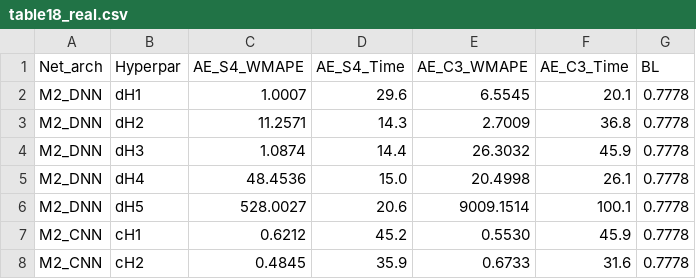
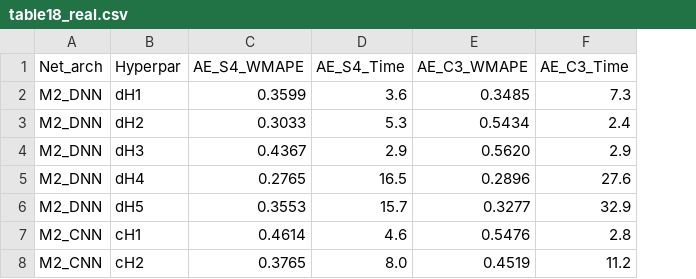
Before and after one commit to Qilin570/spatial-embedding-reproduction, a CSV file: results/table18_real.csv, drawn as a sheet; only a part is shown; the diff covers the shown part only; the diff names each change by its address in the sheet, - before the commit and + after, or states it on an @@ line.

```diff
--- a/results/table18_real.csv
+++ b/results/table18_real.csv
-column G (BL), rows 2-8: all 0.7778
-C2 (AE_S4_WMAPE): 1.0007
+C2 (AE_S4_WMAPE): 0.3599
-D2 (AE_S4_Time): 29.6
+D2 (AE_S4_Time): 3.6
-E2 (AE_C3_WMAPE): 6.5545
+E2 (AE_C3_WMAPE): 0.3485
-F2 (AE_C3_Time): 20.1
+F2 (AE_C3_Time): 7.3
-C3 (AE_S4_WMAPE): 11.2571
+C3 (AE_S4_WMAPE): 0.3033
-D3 (AE_S4_Time): 14.3
+D3 (AE_S4_Time): 5.3
-E3 (AE_C3_WMAPE): 2.7009
+E3 (AE_C3_WMAPE): 0.5434
-F3 (AE_C3_Time): 36.8
+F3 (AE_C3_Time): 2.4
-C4 (AE_S4_WMAPE): 1.0874
+C4 (AE_S4_WMAPE): 0.4367
-D4 (AE_S4_Time): 14.4
+D4 (AE_S4_Time): 2.9
-E4 (AE_C3_WMAPE): 26.3032
+E4 (AE_C3_WMAPE): 0.5620
-F4 (AE_C3_Time): 45.9
+F4 (AE_C3_Time): 2.9
-C5 (AE_S4_WMAPE): 48.4536
+C5 (AE_S4_WMAPE): 0.2765
-D5 (AE_S4_Time): 15.0
+D5 (AE_S4_Time): 16.5
-E5 (AE_C3_WMAPE): 20.4998
+E5 (AE_C3_WMAPE): 0.2896
-F5 (AE_C3_Time): 26.1
+F5 (AE_C3_Time): 27.6
-C6 (AE_S4_WMAPE): 528.0027
+C6 (AE_S4_WMAPE): 0.3553
-D6 (AE_S4_Time): 20.6
+D6 (AE_S4_Time): 15.7
-E6 (AE_C3_WMAPE): 9009.1514
+E6 (AE_C3_WMAPE): 0.3277
-F6 (AE_C3_Time): 100.1
+F6 (AE_C3_Time): 32.9
-C7 (AE_S4_WMAPE): 0.6212
+C7 (AE_S4_WMAPE): 0.4614
-D7 (AE_S4_Time): 45.2
+D7 (AE_S4_Time): 4.6
-E7 (AE_C3_WMAPE): 0.5530
+E7 (AE_C3_WMAPE): 0.5476
-F7 (AE_C3_Time): 45.9
+F7 (AE_C3_Time): 2.8
-C8 (AE_S4_WMAPE): 0.4845
+C8 (AE_S4_WMAPE): 0.3765
-D8 (AE_S4_Time): 35.9
+D8 (AE_S4_Time): 8.0
-E8 (AE_C3_WMAPE): 0.6733
+E8 (AE_C3_WMAPE): 0.4519
-F8 (AE_C3_Time): 31.6
+F8 (AE_C3_Time): 11.2
```
Also changed, not shown: 12 edited cells elsewhere in this file, results/table18.csv, results/table18_synth.csv, 2 other files.
